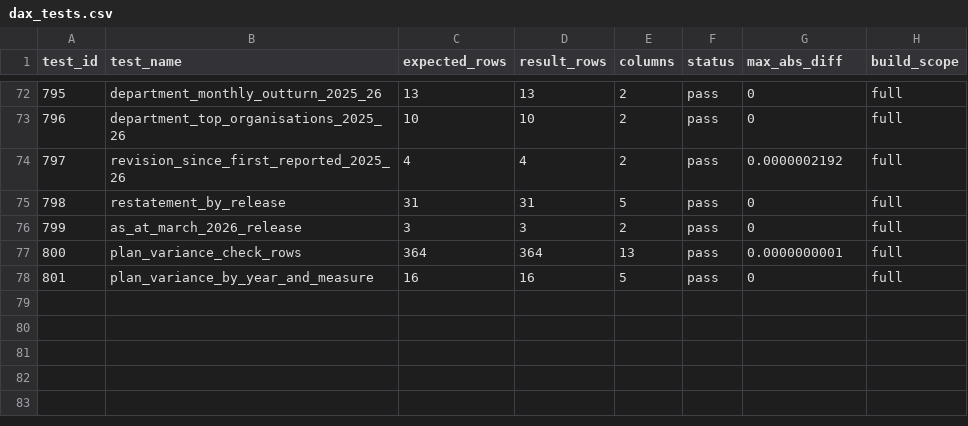
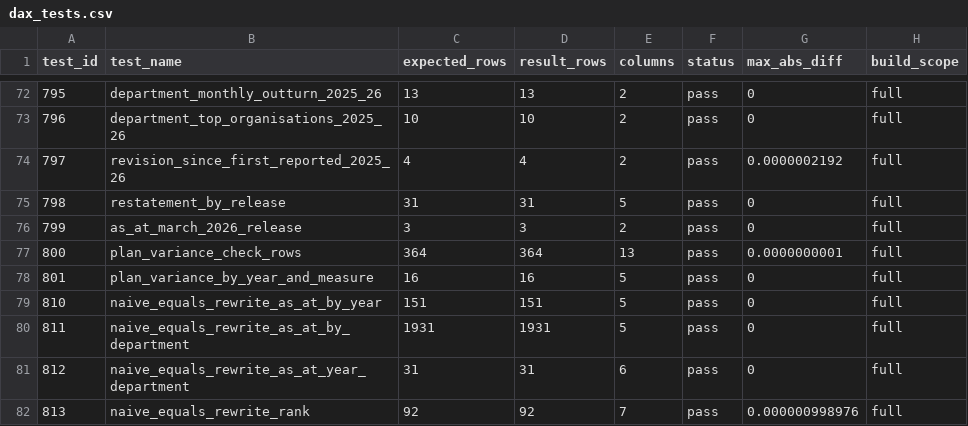
Before and after one commit to Shivansh9307/uk-group-finance-reporting, a CSV file: evidence/model/dax_tests.csv, drawn as a sheet; only a part is shown, gaps mark what is left out; the diff names each change by its address in the sheet, - before the commit and + after, or states it on an @@ line.

```diff
--- a/evidence/model/dax_tests.csv
+++ b/evidence/model/dax_tests.csv
+row 79: 810 | naive_equals_rewrite_as_at_by_year | 151 | 151 | 5 | pass | 0 | full
+row 80: 811 | naive_equals_rewrite_as_at_by_department | 1931 | 1931 | 5 | pass | 0 | full
+row 81: 812 | naive_equals_rewrite_as_at_year_department | 31 | 31 | 6 | pass | 0 | full
+row 82: 813 | naive_equals_rewrite_rank | 92 | 92 | 7 | pass | 0.000000998976 | full
```
Also changed, not shown: te/bpa/ignores.csv, 20 other files.
